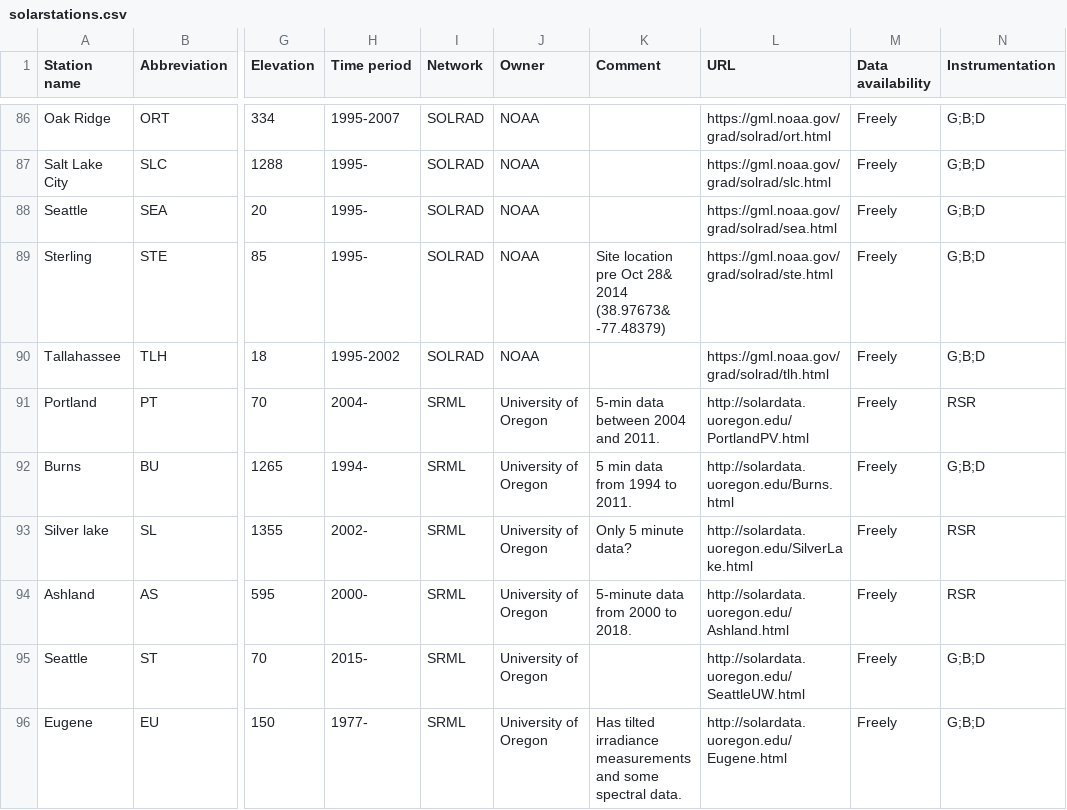
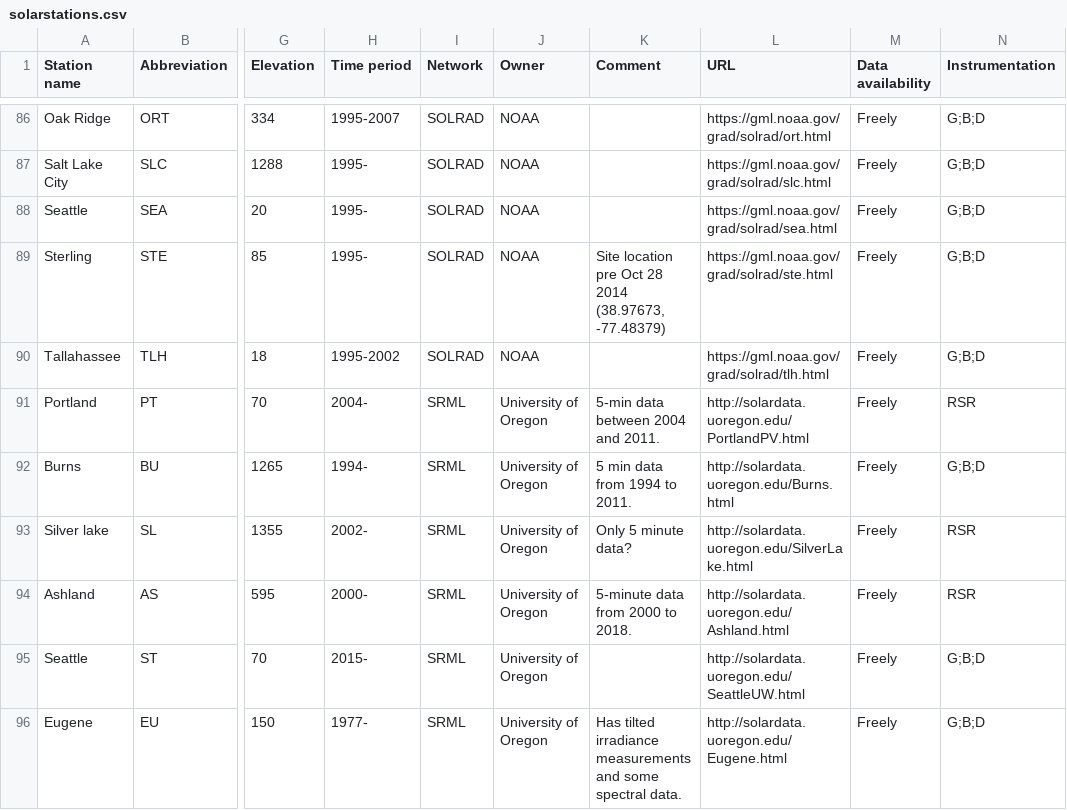
Before and after one commit to AssessingSolar/solarstations, a CSV file: solarstations.csv, drawn as a sheet; only a part is shown, gaps mark what is left out; the diff covers the shown part only; the diff names each change by its address in the sheet, - before the commit and + after, or states it on an @@ line.

```diff
--- a/solarstations.csv
+++ b/solarstations.csv
-K89 (Comment): …pre Oct 28& 2014 (38.97673& -77.48379)
+K89 (Comment): …pre Oct 28 2014 (38.97673, -77.48379)
```
Also changed, not shown: 8 edited cells elsewhere in this file, 1 other file.
